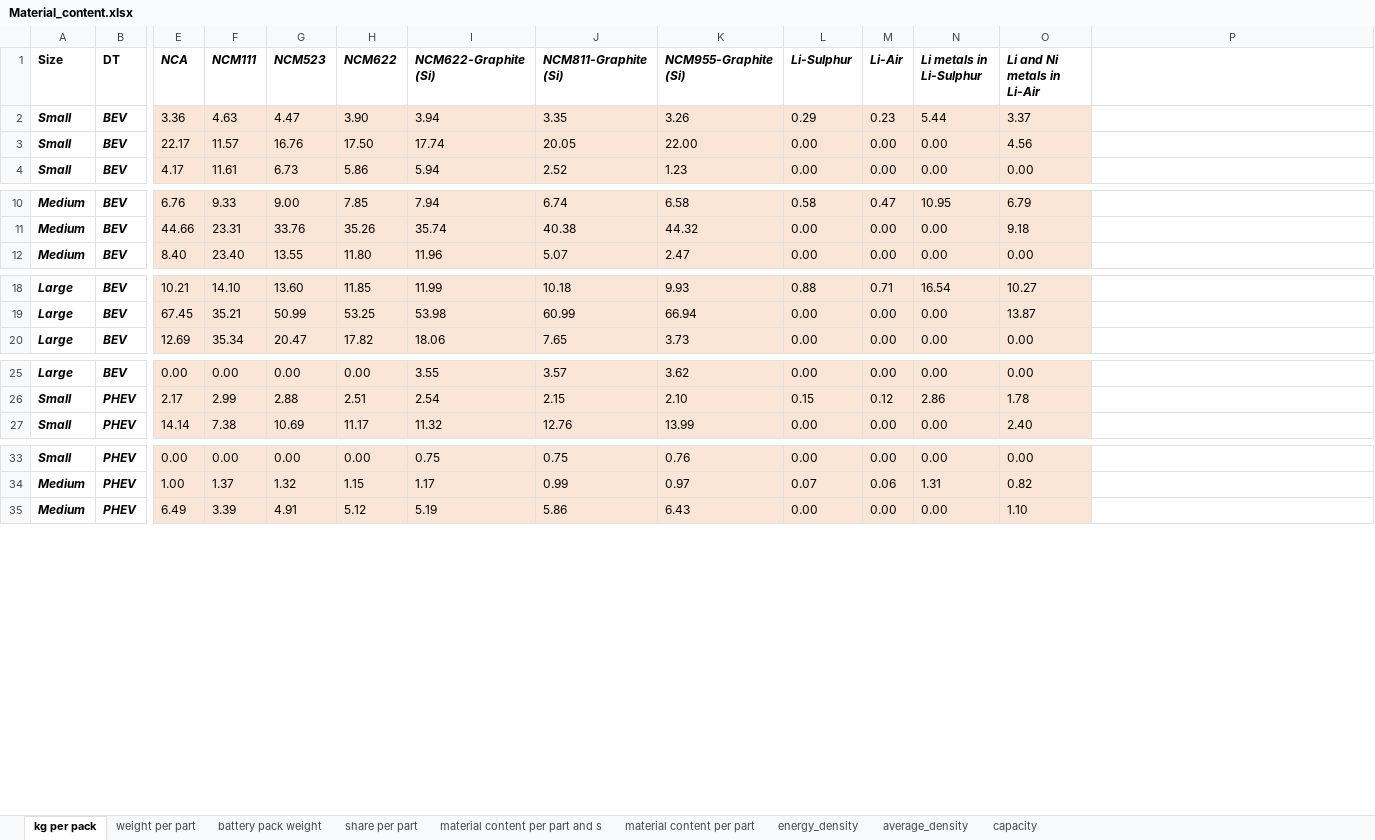
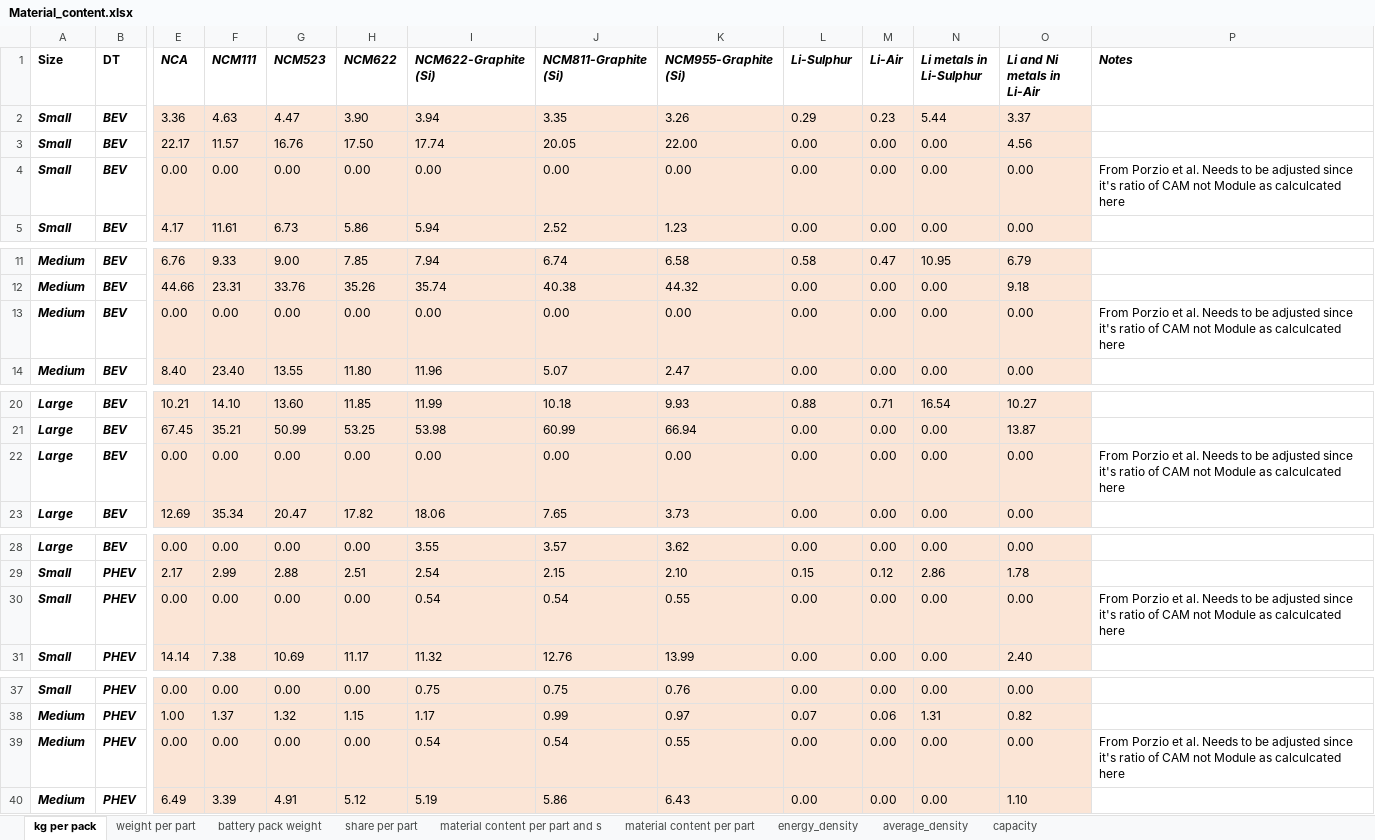
Before and after one commit to fernaag/V2G_in_EU, an Excel workbook: data/raw_data/Material_content.xlsx, sheet kg per pack, drawn as a sheet; only a part is shown, gaps mark what is left out; values as stored, in another font and other column widths than the file's, no borders; rows hold the shown columns only; the diff covers the shown part only; the diff names each change by its address in the sheet, - before the commit and + after, or states it on an @@ line.

Commit message:
Added P content

```diff
--- a/data/raw_data/Material_content.xlsx (sheet kg per pack)
+++ b/data/raw_data/Material_content.xlsx (sheet kg per pack)
-P1: (empty)
+P1: Notes
+row 4: Small | BEV | 0.00 | 0.00 | 0.00 | 0.00 | 0.00 | 0.00 | 0.00 | 0.00 | 0.00 | 0.00 | 0.00 | From Porzio et al. Needs to be adjusted since it's ratio of CAM not Module as calculcated here
+row 13: Medium | BEV | 0.00 | 0.00 | 0.00 | 0.00 | 0.00 | 0.00 | 0.00 | 0.00 | 0.00 | 0.00 | 0.00 | From Porzio et al. Needs to be adjusted since it's ratio of CAM not Module as calculcated here
+row 22: Large | BEV | 0.00 | 0.00 | 0.00 | 0.00 | 0.00 | 0.00 | 0.00 | 0.00 | 0.00 | 0.00 | 0.00 | From Porzio et al. Needs to be adjusted since it's ratio of CAM not Module as calculcated here
+row 30: Small | PHEV | 0.00 | 0.00 | 0.00 | 0.00 | 0.54 | 0.54 | 0.55 | 0.00 | 0.00 | 0.00 | 0.00 | From Porzio et al. Needs to be adjusted since it's ratio of CAM not Module as calculcated here
+row 39: Medium | PHEV | 0.00 | 0.00 | 0.00 | 0.00 | 0.54 | 0.54 | 0.55 | 0.00 | 0.00 | 0.00 | 0.00 | From Porzio et al. Needs to be adjusted since it's ratio of CAM not Module as calculcated here
```
Also changed, not shown: 1 added row elsewhere in this sheet, 4 other files.
